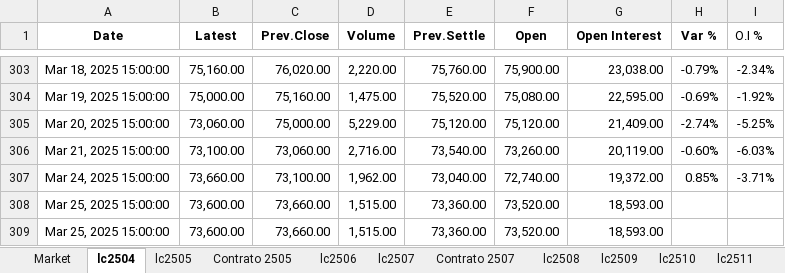
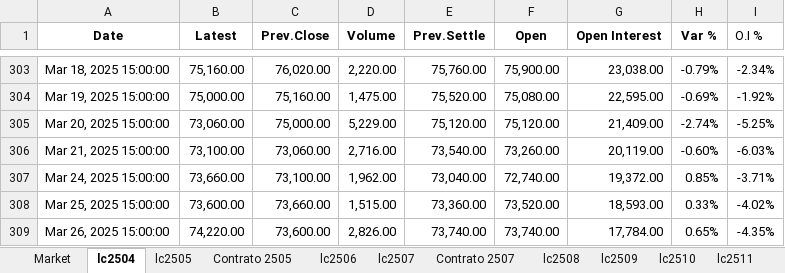
Before and after one commit to mherrerab21/Litio-APP, an Excel workbook: futuros litio.xlsx, sheet lc2504, drawn as a sheet; only a part is shown, gaps mark what is left out; values as stored, in another font and other column widths than the file's, no borders; conditional formats not drawn; removed rows and columns are numbered as before the commit, all else as after; the diff names each change by its address in the sheet, - before the commit and + after, or states it on an @@ line.

```diff
--- a/futuros litio.xlsx (sheet lc2504)
+++ b/futuros litio.xlsx (sheet lc2504)
-H308 (Var %): (empty)
+H308 (Var %): 0.33%
-I308 (O.I %): (empty)
+I308 (O.I %): -4.02%
-row 309: Mar 25, 2025 15:00:00 | 73,600.00 | 73,660.00 | 1,515.00 | 73,360.00 | 73,520.00 | 18,593.00
+row 309: Mar 26, 2025 15:00:00 | 74,220.00 | 73,600.00 | 2,826.00 | 73,740.00 | 73,740.00 | 17,784.00 | 0.65% | -4.35%
```
Also changed, not shown: sheet Market, sheet lc2603, sheet lc2602, sheet lc2601, sheet lc2512, sheet lc2511, 8 more sheets, charts or pictures.
